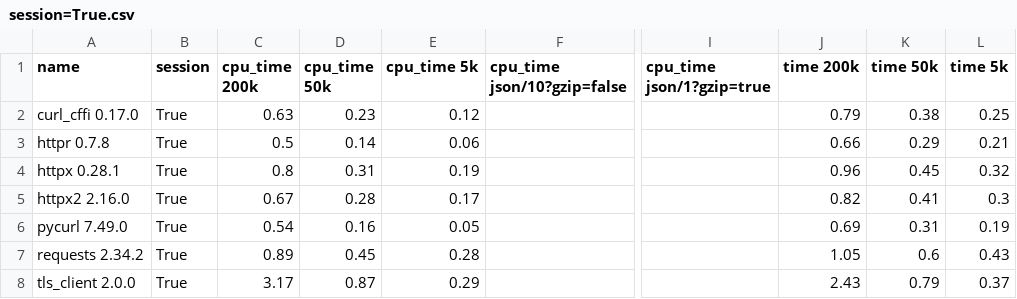
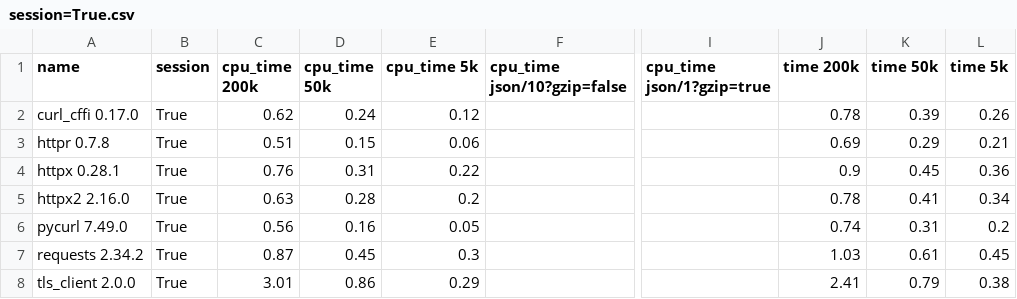
Before and after one commit to thomasht86/httpr, a CSV file: dev/bench/compare/session=True.csv, drawn as a sheet; only a part is shown, gaps mark what is left out; the diff names each change by its address in the sheet, - before the commit and + after, or states it on an @@ line.

```diff
--- a/dev/bench/compare/session=True.csv
+++ b/dev/bench/compare/session=True.csv
-C2 (cpu_time 200k): 0.63
+C2 (cpu_time 200k): 0.62
-D2 (cpu_time 50k): 0.23
+D2 (cpu_time 50k): 0.24
-J2 (time 200k): 0.79
+J2 (time 200k): 0.78
-K2 (time 50k): 0.38
+K2 (time 50k): 0.39
-L2 (time 5k): 0.25
+L2 (time 5k): 0.26
-C3 (cpu_time 200k): 0.5
+C3 (cpu_time 200k): 0.51
-D3 (cpu_time 50k): 0.14
+D3 (cpu_time 50k): 0.15
-J3 (time 200k): 0.66
+J3 (time 200k): 0.69
-C4 (cpu_time 200k): 0.8
+C4 (cpu_time 200k): 0.76
-E4 (cpu_time 5k): 0.19
+E4 (cpu_time 5k): 0.22
-J4 (time 200k): 0.96
+J4 (time 200k): 0.9
-L4 (time 5k): 0.32
+L4 (time 5k): 0.36
-C5 (cpu_time 200k): 0.67
+C5 (cpu_time 200k): 0.63
-E5 (cpu_time 5k): 0.17
+E5 (cpu_time 5k): 0.2
-J5 (time 200k): 0.82
+J5 (time 200k): 0.78
-L5 (time 5k): 0.3
+L5 (time 5k): 0.34
-C6 (cpu_time 200k): 0.54
+C6 (cpu_time 200k): 0.56
-J6 (time 200k): 0.69
+J6 (time 200k): 0.74
-L6 (time 5k): 0.19
+L6 (time 5k): 0.2
-C7 (cpu_time 200k): 0.89
+C7 (cpu_time 200k): 0.87
-E7 (cpu_time 5k): 0.28
+E7 (cpu_time 5k): 0.3
-J7 (time 200k): 1.05
+J7 (time 200k): 1.03
-K7 (time 50k): 0.6
+K7 (time 50k): 0.61
-L7 (time 5k): 0.43
+L7 (time 5k): 0.45
-C8 (cpu_time 200k): 3.17
+C8 (cpu_time 200k): 3.01
-D8 (cpu_time 50k): 0.87
+D8 (cpu_time 50k): 0.86
-J8 (time 200k): 2.43
+J8 (time 200k): 2.41
-L8 (time 5k): 0.37
+L8 (time 5k): 0.38
```
Also changed, not shown: dev/bench/compare/session='Async'.csv, dev/bench/compare/session=False.csv, 9 other files.
